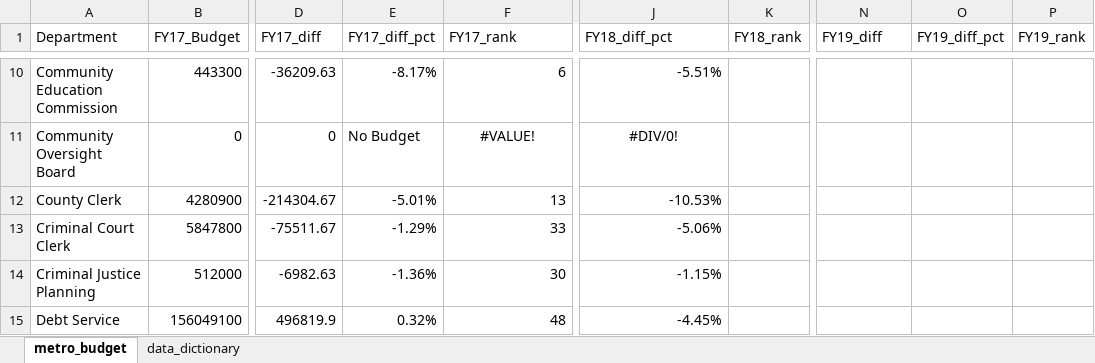
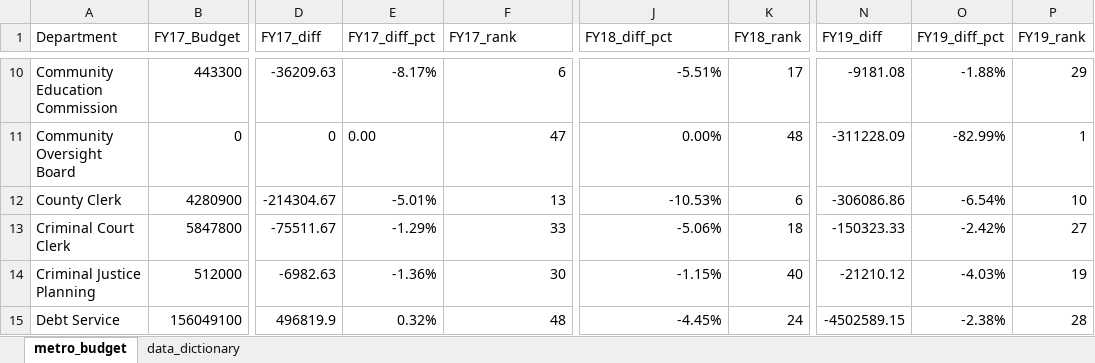
Before and after one commit to NSS-Data-Analytics-Cohort-10/lookups-budget-antoinette-anderson, an Excel workbook: metro_budget_exercise.xlsx, sheet metro_budget, drawn as a sheet; only a part is shown, gaps mark what is left out; values as stored, in another font and other column widths than the file's, no borders; the diff covers the shown part only; the diff names each change by its address in the sheet, - before the commit and + after, or states it on an @@ line.

```diff
--- a/metro_budget_exercise.xlsx (sheet metro_budget)
+++ b/metro_budget_exercise.xlsx (sheet metro_budget)
-K10 (FY18_rank): (empty)
+K10 (FY18_rank): 17
-N10 (FY19_diff): (empty)
+N10 (FY19_diff): -9181.08
-O10 (FY19_diff_pct): (empty)
+O10 (FY19_diff_pct): -1.88%
-P10 (FY19_rank): (empty)
+P10 (FY19_rank): 29
-E11 (FY17_diff_pct): No Budget
+E11 (FY17_diff_pct): 0.00
-F11 (FY17_rank): #VALUE!
+F11 (FY17_rank): 47
-F11 alignment: center
+F11 alignment: right
-J11 (FY18_diff_pct): #DIV/0!
+J11 (FY18_diff_pct): 0.00%
-J11 alignment: center
+J11 alignment: right
-K11 (FY18_rank): (empty)
+K11 (FY18_rank): 48
-N11 (FY19_diff): (empty)
+N11 (FY19_diff): -311228.09
-O11 (FY19_diff_pct): (empty)
+O11 (FY19_diff_pct): -82.99%
-P11 (FY19_rank): (empty)
+P11 (FY19_rank): 1
-K12 (FY18_rank): (empty)
+K12 (FY18_rank): 6
-N12 (FY19_diff): (empty)
+N12 (FY19_diff): -306086.86
-O12 (FY19_diff_pct): (empty)
+O12 (FY19_diff_pct): -6.54%
-P12 (FY19_rank): (empty)
+P12 (FY19_rank): 10
-K13 (FY18_rank): (empty)
+K13 (FY18_rank): 18
-N13 (FY19_diff): (empty)
+N13 (FY19_diff): -150323.33
-O13 (FY19_diff_pct): (empty)
+O13 (FY19_diff_pct): -2.42%
-P13 (FY19_rank): (empty)
+P13 (FY19_rank): 27
-K14 (FY18_rank): (empty)
+K14 (FY18_rank): 40
-N14 (FY19_diff): (empty)
+N14 (FY19_diff): -21210.12
-O14 (FY19_diff_pct): (empty)
+O14 (FY19_diff_pct): -4.03%
-P14 (FY19_rank): (empty)
+P14 (FY19_rank): 19
-K15 (FY18_rank): (empty)
+K15 (FY18_rank): 24
-N15 (FY19_diff): (empty)
+N15 (FY19_diff): -4502589.15
-O15 (FY19_diff_pct): (empty)
+O15 (FY19_diff_pct): -2.38%
-P15 (FY19_rank): (empty)
+P15 (FY19_rank): 28
```
Also changed, not shown: 186 edited cells and cell formats elsewhere in this sheet.
